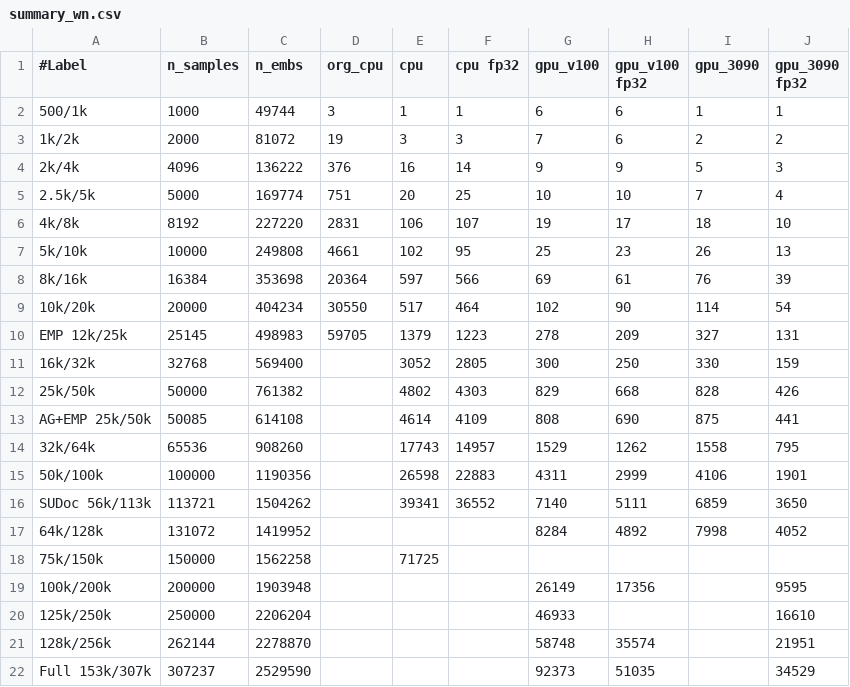
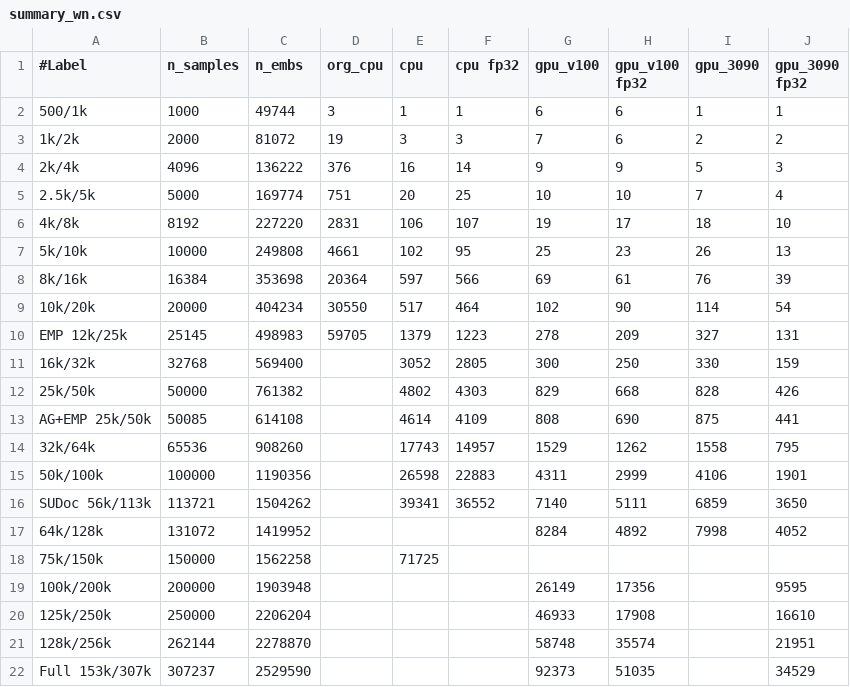
Before and after one commit to sfiligoi/unifrac, a CSV file: benchmarks/summary_wn.csv, drawn as a sheet.

```diff
--- a/benchmarks/summary_wn.csv
+++ b/benchmarks/summary_wn.csv
@@ -19,3 +19,3 @@ SUDoc 56k/113k,113721,1504262,,39341,36552,7140,5111,6859,3650
 100k/200k,200000,1903948,,,,26149,17356,,9595
-125k/250k,250000,2206204,,,,46933,,,16610
+125k/250k,250000,2206204,,,,46933,17908,,16610
 128k/256k,262144,2278870,,,,58748,35574,,21951
```
Also changed, not shown: benchmarks/summary_uw_f.csv, benchmarks/summary_wn_f.csv.
